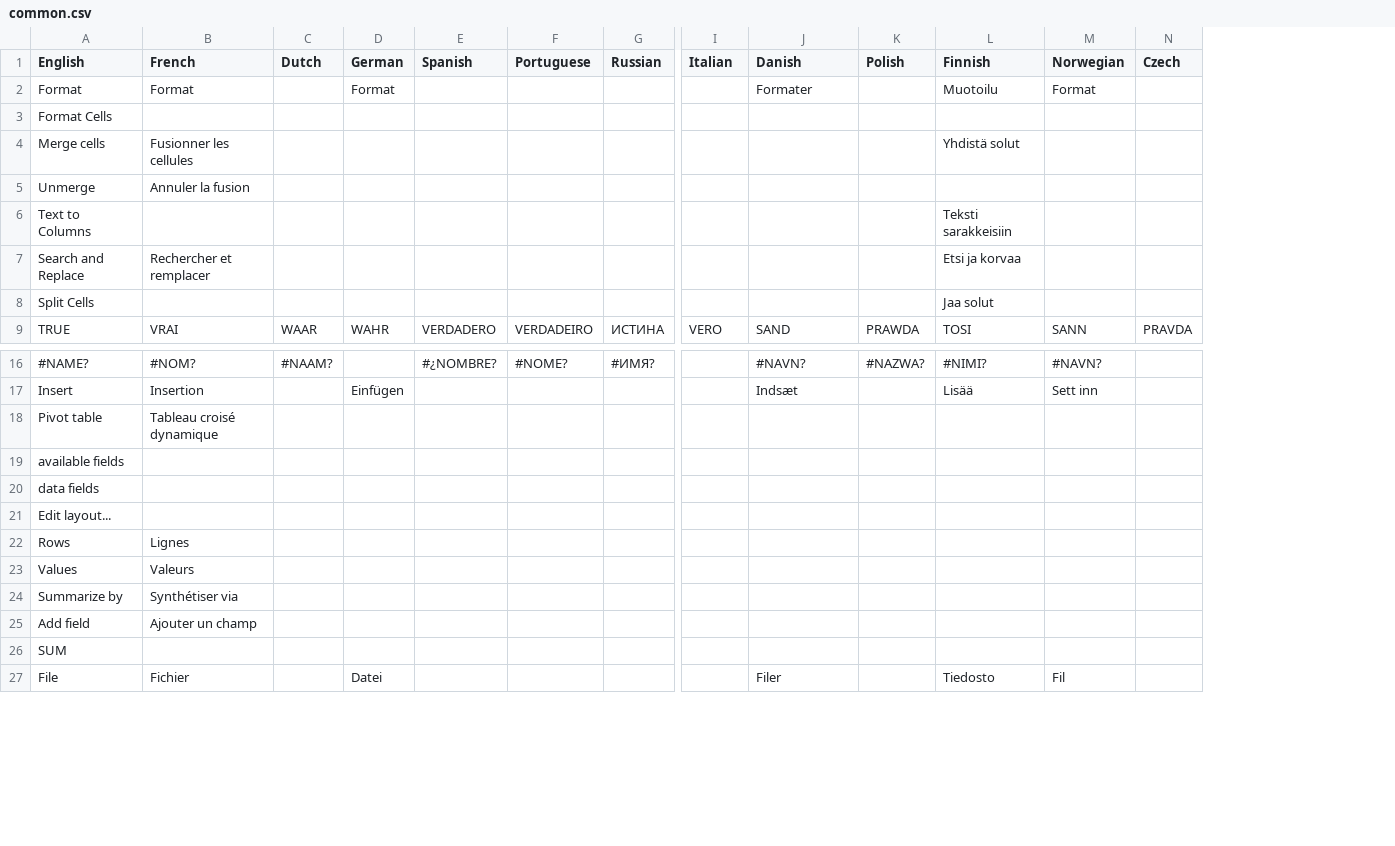
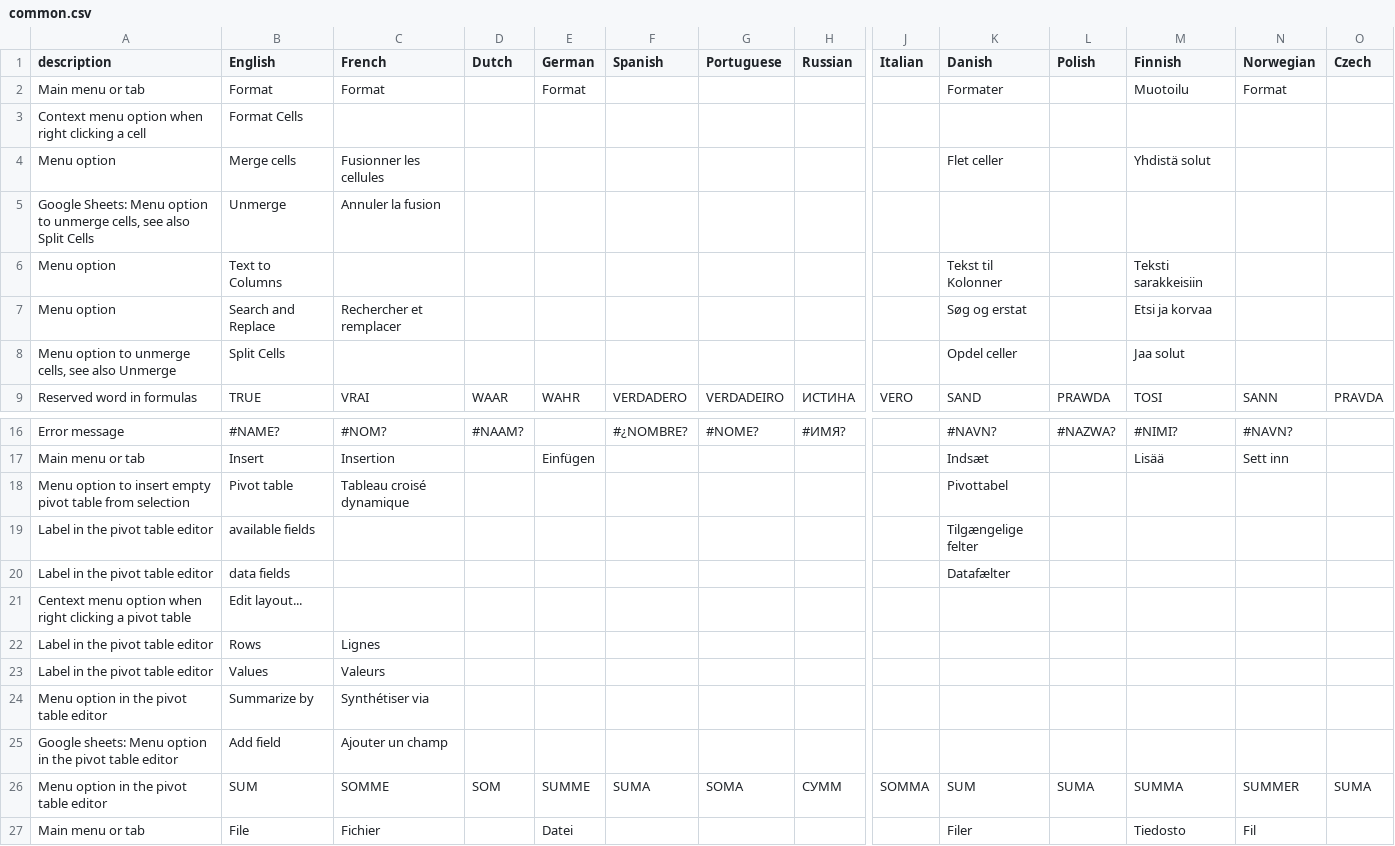
Before and after one commit to jplusplus/tusg, a CSV file: lib/i18n/common.csv, drawn as a sheet; only a part is shown, gaps mark what is left out; addresses are those after the commit; the diff covers the shown part only; the diff names each change by its address in the sheet, - before the commit and + after, or states it on an @@ line.

Commit message:
more i18n, added description field to csv

```diff
--- a/lib/i18n/common.csv
+++ b/lib/i18n/common.csv
+column A (description), rows 2-9: Main menu or tab | Context menu option when right clicking a cell | Menu option | Google Sheets: Menu option to unmerge cells, see also Split Cells | Menu option | Menu option | Menu option to unmerge cells, see also Unmerge | Reserved word in formulas; rows 16-27: Error message | Main menu or tab | Menu option to insert empty pivot table from selection | Label in the pivot table editor | Label in the pivot table editor | Centext menu option when right clicking a pivot table | Label in the pivot table editor | Label in the pivot table editor | Menu option in the pivot table editor | Google sheets: Menu option in the pivot table editor | Menu option in the pivot table editor | Main menu or tab
-K4 (Danish): (empty)
+K4 (Danish): Flet celler
-K6 (Danish): (empty)
+K6 (Danish): Tekst til Kolonner
-K7 (Danish): (empty)
+K7 (Danish): Søg og erstat
-K8 (Danish): (empty)
+K8 (Danish): Opdel celler
-K18 (Danish): (empty)
+K18 (Danish): Pivottabel
-K19 (Danish): (empty)
+K19 (Danish): Tilgængelige felter
-K20 (Danish): (empty)
+K20 (Danish): Datafælter
-C26 (French): (empty)
+C26 (French): SOMME
-D26 (Dutch): (empty)
+D26 (Dutch): SOM
-E26 (German): (empty)
+E26 (German): SUMME
-F26 (Spanish): (empty)
+F26 (Spanish): SUMA
-G26 (Portuguese): (empty)
+G26 (Portuguese): SOMA
-H26 (Russian): (empty)
+H26 (Russian): СУММ
-J26 (Italian): (empty)
+J26 (Italian): SOMMA
-K26 (Danish): (empty)
+K26 (Danish): SUM
-L26 (Polish): (empty)
+L26 (Polish): SUMA
-M26 (Finnish): (empty)
+M26 (Finnish): SUMMA
-N26 (Norwegian): (empty)
+N26 (Norwegian): SUMMER
-O26 (Czech): (empty)
+O26 (Czech): SUMA
```
Also changed, not shown: 2 edited cells elsewhere in this file, 1 other file.
